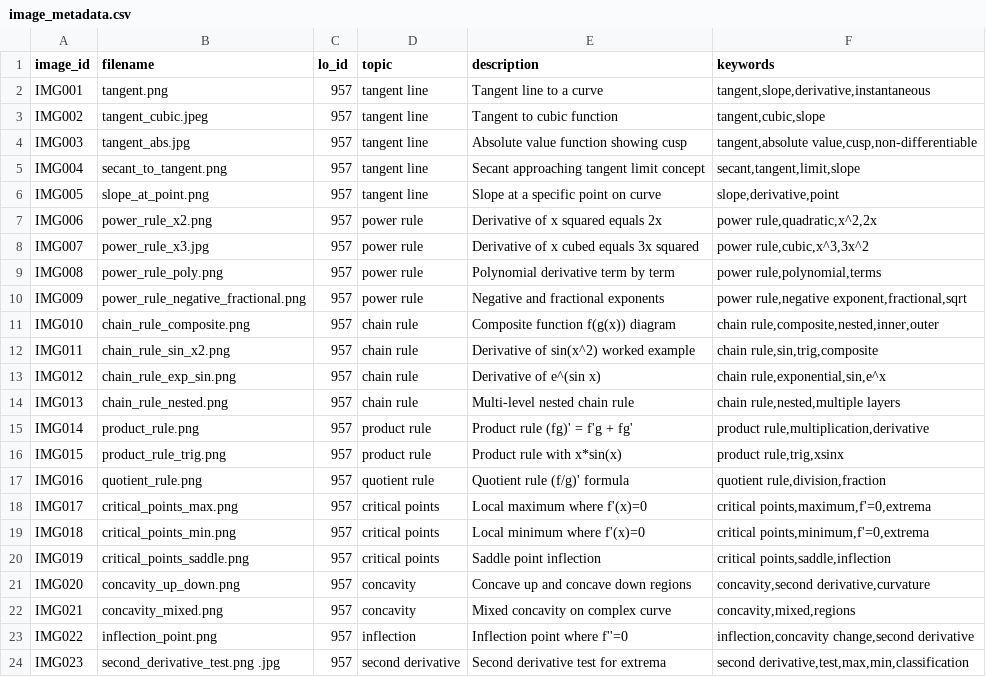
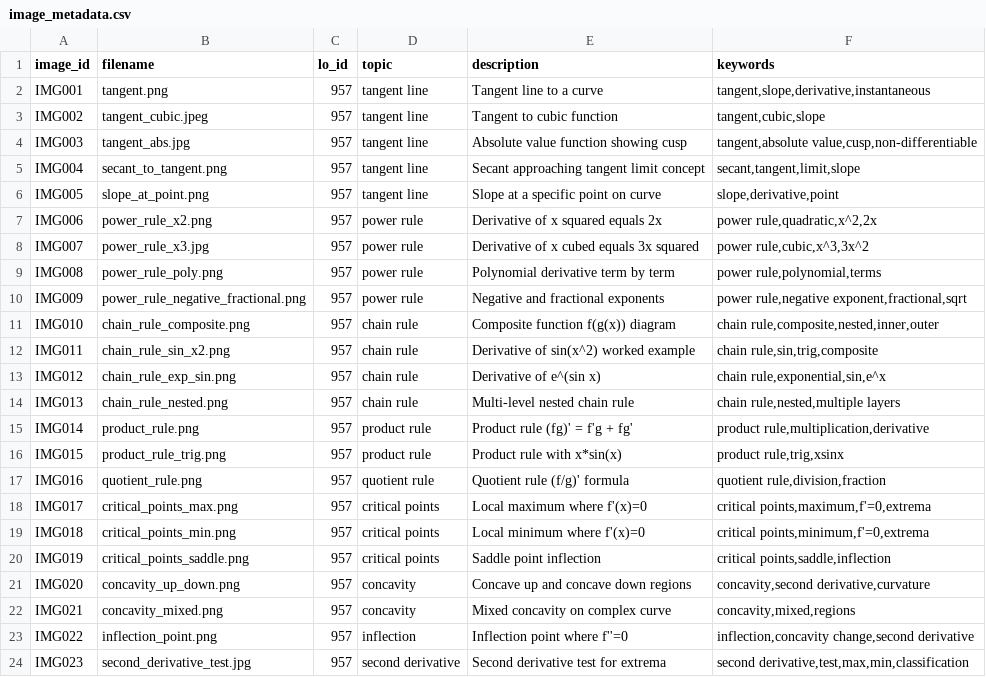
Before and after one commit to Manav1712/adaptive-learning-kg, a CSV file: src/workflow_demo/image_corpus/image_metadata.csv, drawn as a sheet.

```diff
--- a/src/workflow_demo/image_corpus/image_metadata.csv
+++ b/src/workflow_demo/image_corpus/image_metadata.csv
@@ -23,2 +23,2 @@ IMG021,concavity_mixed.png,957,concavity,"Mixed concavity on complex curve","con
 IMG022,inflection_point.png,957,inflection,"Inflection point where f''=0","inflection,concavity change,second derivative"
-IMG023,second_derivative_test.png .jpg,957,second derivative,"Second derivative test for extrema","second derivative,test,max,min,classification"
+IMG023,second_derivative_test.jpg,957,second derivative,"Second derivative test for extrema","second derivative,test,max,min,classification"
```
Also changed, not shown: 27 other files.
